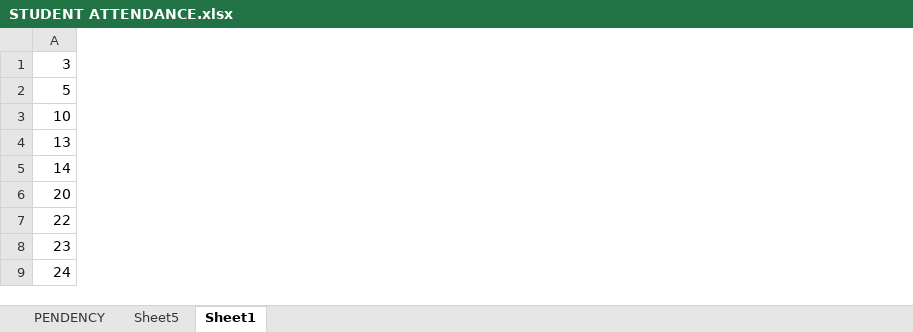
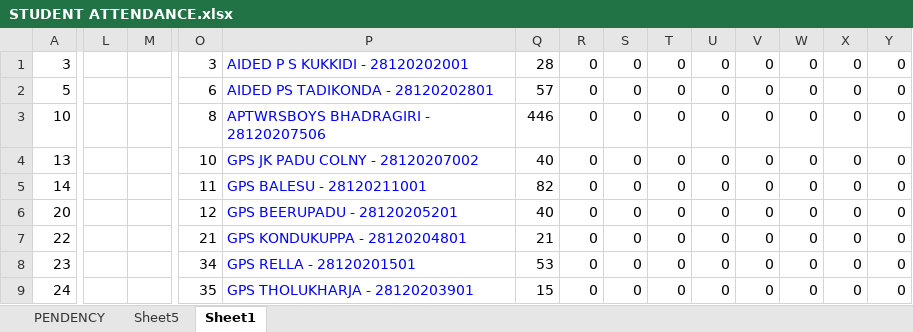
Before and after one commit to v9itsolutions/docs, an Excel workbook: STUDENT ATTENDANCE.xlsx, sheet Sheet1, drawn as a sheet; only a part is shown, gaps mark what is left out; values as stored, in another font and other column widths than the file's, no borders; the diff covers the shown part only; the diff names each change by its address in the sheet, - before the commit and + after, or states it on an @@ line.

```diff
--- a/STUDENT ATTENDANCE.xlsx (sheet Sheet1)
+++ b/STUDENT ATTENDANCE.xlsx (sheet Sheet1)
+column L, empty
+column M, empty
+column O, rows 1-9: 3 | 6 | 8 | 10 | 11 | 12 | 21 | 34 | 35
+column P, rows 1-9: AIDED P S KUKKIDI - 28120202001 | AIDED PS TADIKONDA - 28120202801 | APTWRSBOYS BHADRAGIRI - 28120207506 | GPS JK PADU COLNY - 28120207002 | GPS BALESU - 28120211001 | GPS BEERUPADU - 28120205201 | GPS KONDUKUPPA - 28120204801 | GPS RELLA - 28120201501 | GPS THOLUKHARJA - 28120203901
+column Q, rows 1-9: 28 | 57 | 446 | 40 | 82 | 40 | 21 | 53 | 15
+column R, rows 1-9: all 0
+column S, rows 1-9: all 0
+column T, rows 1-9: all 0
+column U, rows 1-9: all 0
+column V, rows 1-9: all 0
+column W, rows 1-9: all 0
+column X, rows 1-9: all 0
+column Y, rows 1-9: all 0
```
Also changed, not shown: 1 added column elsewhere in this sheet, sheet PENDENCY, ACADAMIC MONITORING TEAM 01.08.2023/OSC/CR SURVEY 19082023.xlsx, ACADAMIC MONITORING TEAM 01.08.2023/OSC/OSC 11082023.xlsx, 5 other files.
